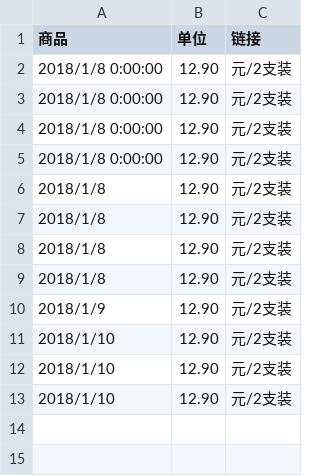
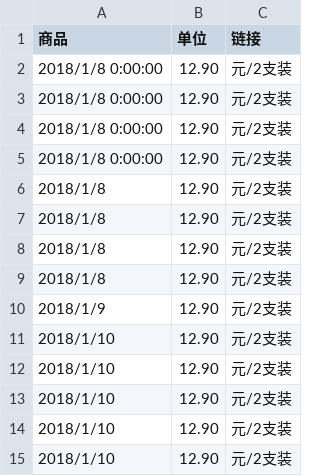
Before and after one commit to 12shu/price_collect, a CSV file: price_collect/bin/x64/Debug/商品价格/佳洁士牙刷.csv, drawn as a sheet.

```diff
--- a/price_collect/bin/x64/Debug/商品价格/佳洁士牙刷.csv
+++ b/price_collect/bin/x64/Debug/商品价格/佳洁士牙刷.csv
@@ -13 +13,3 @@
 "2018/1/10","12.90","元/2支装"
+"2018/1/10","12.90","元/2支装"
+"2018/1/10","12.90","元/2支装"
```
Also changed, not shown: price_collect/bin/x64/Debug/商品价格/牙膏.csv, 32 other files.
